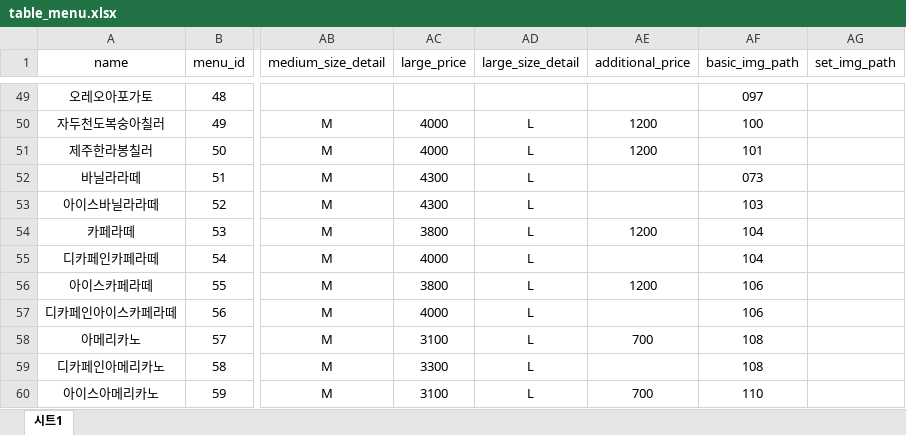
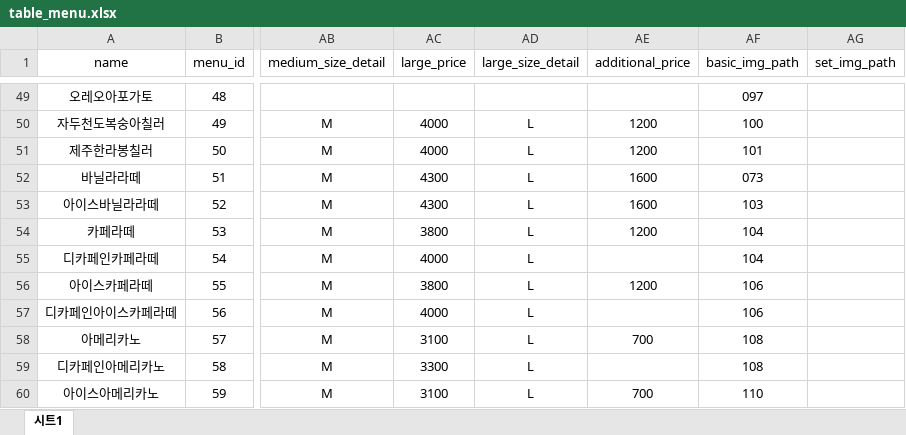
Before and after one commit to EON-DC/mc_kiosk, an Excel workbook: excel_source/table_menu.xlsx, sheet 시트1, drawn as a sheet; only a part is shown, gaps mark what is left out; values as stored, in another font and other column widths than the file's, no borders; conditional formats not drawn; the diff names each change by its address in the sheet, - before the commit and + after, or states it on an @@ line.

```diff
--- a/excel_source/table_menu.xlsx (sheet 시트1)
+++ b/excel_source/table_menu.xlsx (sheet 시트1)
-AE52:AE53 (additional_price): (empty)
+AE52:AE53 (additional_price): 1600
```
Also changed, not shown: 17 other files.
